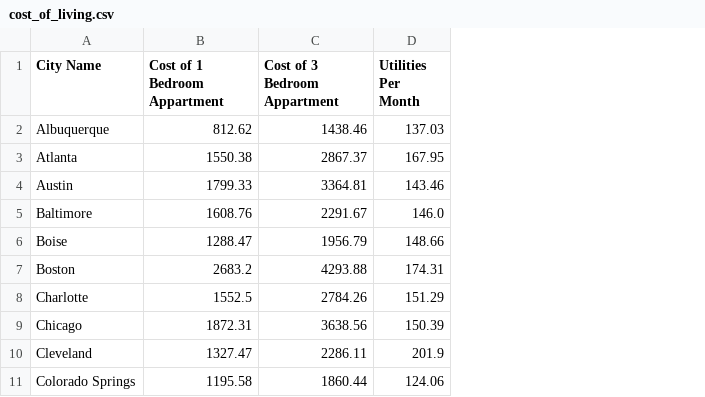
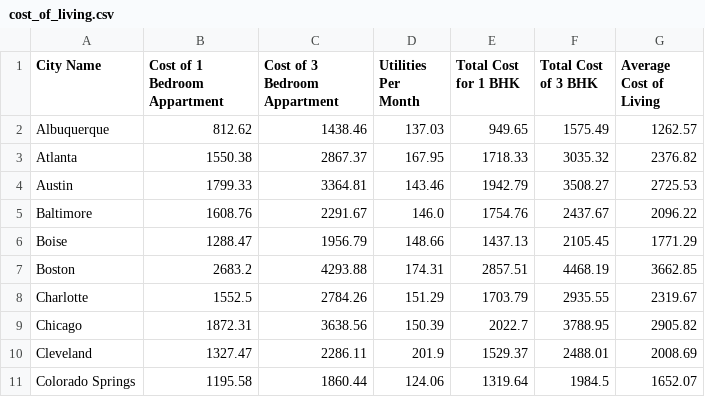
Before and after one commit to Loki-codes/Greener-Pastures, a CSV file: output_files/cost_of_living.csv, drawn as a sheet; only a part is shown; the diff names each change by its address in the sheet, - before the commit and + after, or states it on an @@ line.

```diff
--- a/output_files/cost_of_living.csv
+++ b/output_files/cost_of_living.csv
+column E (Total Cost for 1 BHK), rows 2-11: 949.65 | 1718.33 | 1942.79 | 1754.76 | 1437.13 | 2857.51 | 1703.79 | 2022.7 | 1529.37 | 1319.64
+column F (Total Cost of 3 BHK), rows 2-11: 1575.49 | 3035.32 | 3508.27 | 2437.67 | 2105.45 | 4468.19 | 2935.55 | 3788.95 | 2488.01 | 1984.5
+column G (Average Cost of Living), rows 2-11: 1262.57 | 2376.82 | 2725.53 | 2096.22 | 1771.29 | 3662.85 | 2319.67 | 2905.82 | 2008.69 | 1652.07
```
Also changed, not shown: data/Job Postings.csv.
